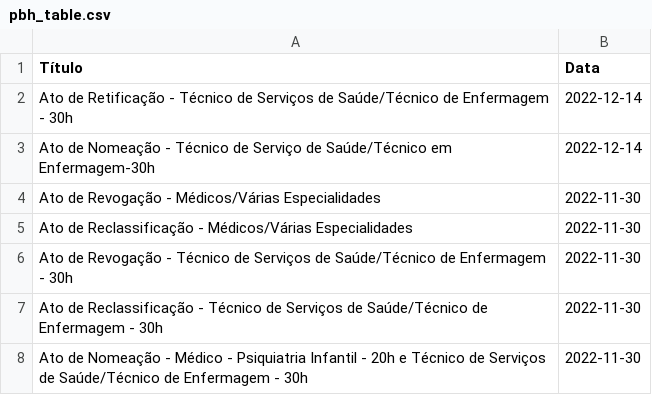
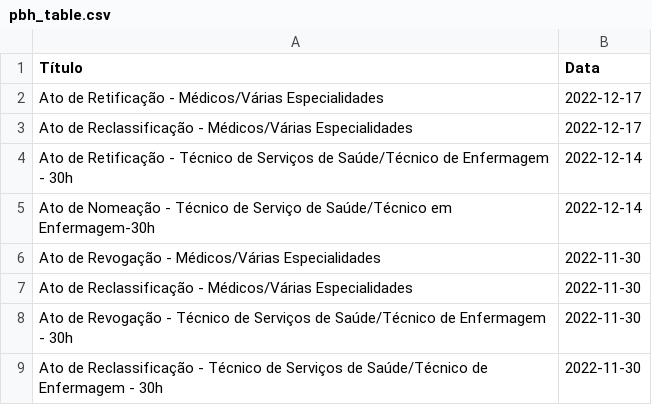
Before and after one commit to lailaviana/concurso_pbh, a CSV file: pbh_table.csv, drawn as a sheet; only a part is shown; the shorter side is filled out with more unchanged rows; the diff names each change by its address in the sheet, - before the commit and + after, or states it on an @@ line.

```diff
--- a/pbh_table.csv
+++ b/pbh_table.csv
+row 2: Ato de Retificação - Médicos/Várias Especialidades | 2022-12-17
+row 3: Ato de Reclassificação - Médicos/Várias Especialidades | 2022-12-17
```
